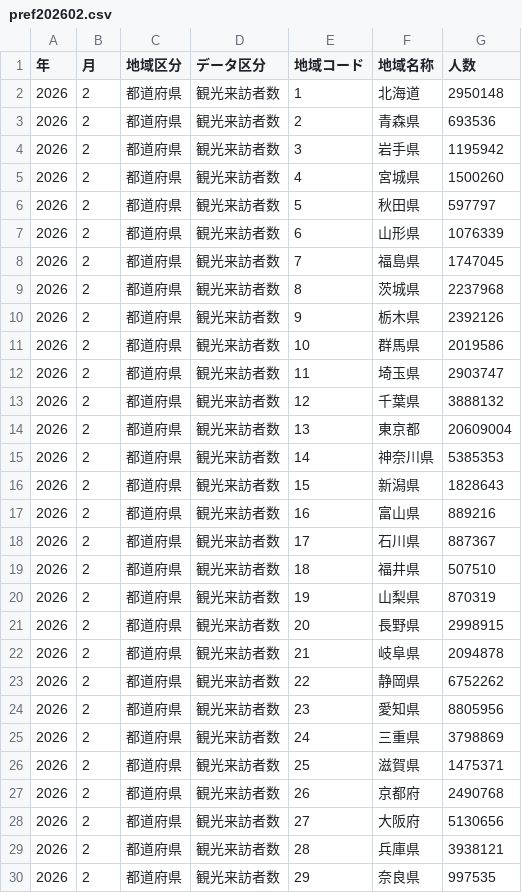
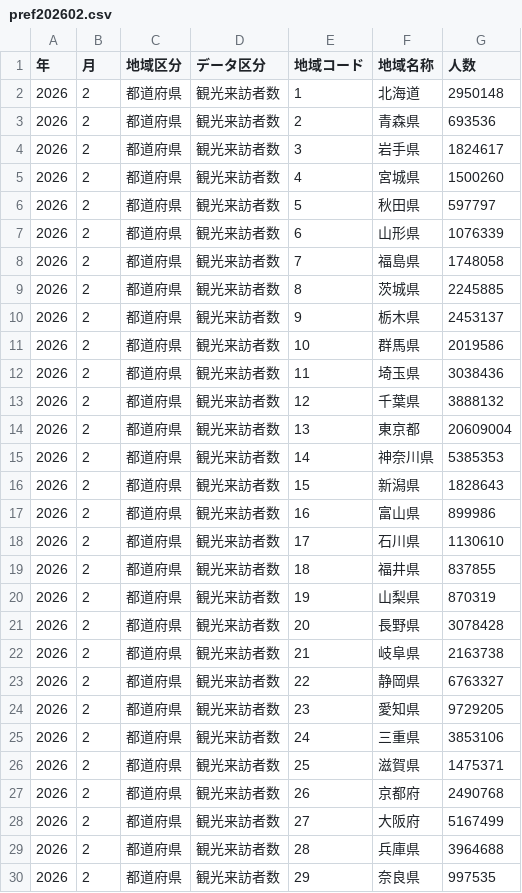
Before and after one commit to code4fukui/japan-kanko-stat, a CSV file: data/pref202602.csv, drawn as a sheet; only a part is shown; the diff covers the shown part only.

```diff
--- a/data/pref202602.csv
+++ b/data/pref202602.csv
@@ -3,3 +3,3 @@
 2026,2,都道府県,観光来訪者数,2,青森県,693536
-2026,2,都道府県,観光来訪者数,3,岩手県,1195942
+2026,2,都道府県,観光来訪者数,3,岩手県,1824617
 2026,2,都道府県,観光来訪者数,4,宮城県,1500260
@@ -7,7 +7,7 @@
 2026,2,都道府県,観光来訪者数,6,山形県,1076339
-2026,2,都道府県,観光来訪者数,7,福島県,1747045
-2026,2,都道府県,観光来訪者数,8,茨城県,2237968
-2026,2,都道府県,観光来訪者数,9,栃木県,2392126
+2026,2,都道府県,観光来訪者数,7,福島県,1748058
+2026,2,都道府県,観光来訪者数,8,茨城県,2245885
+2026,2,都道府県,観光来訪者数,9,栃木県,2453137
 2026,2,都道府県,観光来訪者数,10,群馬県,2019586
-2026,2,都道府県,観光来訪者数,11,埼玉県,2903747
+2026,2,都道府県,観光来訪者数,11,埼玉県,3038436
 2026,2,都道府県,観光来訪者数,12,千葉県,3888132
@@ -16,15 +16,15 @@
 2026,2,都道府県,観光来訪者数,15,新潟県,1828643
-2026,2,都道府県,観光来訪者数,16,富山県,889216
-2026,2,都道府県,観光来訪者数,17,石川県,887367
-2026,2,都道府県,観光来訪者数,18,福井県,507510
+2026,2,都道府県,観光来訪者数,16,富山県,899986
+2026,2,都道府県,観光来訪者数,17,石川県,1130610
+2026,2,都道府県,観光来訪者数,18,福井県,837855
 2026,2,都道府県,観光来訪者数,19,山梨県,870319
-2026,2,都道府県,観光来訪者数,20,長野県,2998915
-2026,2,都道府県,観光来訪者数,21,岐阜県,2094878
-2026,2,都道府県,観光来訪者数,22,静岡県,6752262
-2026,2,都道府県,観光来訪者数,23,愛知県,8805956
-2026,2,都道府県,観光来訪者数,24,三重県,3798869
+2026,2,都道府県,観光来訪者数,20,長野県,3078428
+2026,2,都道府県,観光来訪者数,21,岐阜県,2163738
+2026,2,都道府県,観光来訪者数,22,静岡県,6763327
+2026,2,都道府県,観光来訪者数,23,愛知県,9729205
+2026,2,都道府県,観光来訪者数,24,三重県,3853106
 2026,2,都道府県,観光来訪者数,25,滋賀県,1475371
 2026,2,都道府県,観光来訪者数,26,京都府,2490768
-2026,2,都道府県,観光来訪者数,27,大阪府,5130656
-2026,2,都道府県,観光来訪者数,28,兵庫県,3938121
+2026,2,都道府県,観光来訪者数,27,大阪府,5167499
+2026,2,都道府県,観光来訪者数,28,兵庫県,3964688
 2026,2,都道府県,観光来訪者数,29,奈良県,997535
```
Also changed, not shown: 13 edited cells elsewhere in this file, data/city202601.csv, data/city202602.csv, 32 other files.
